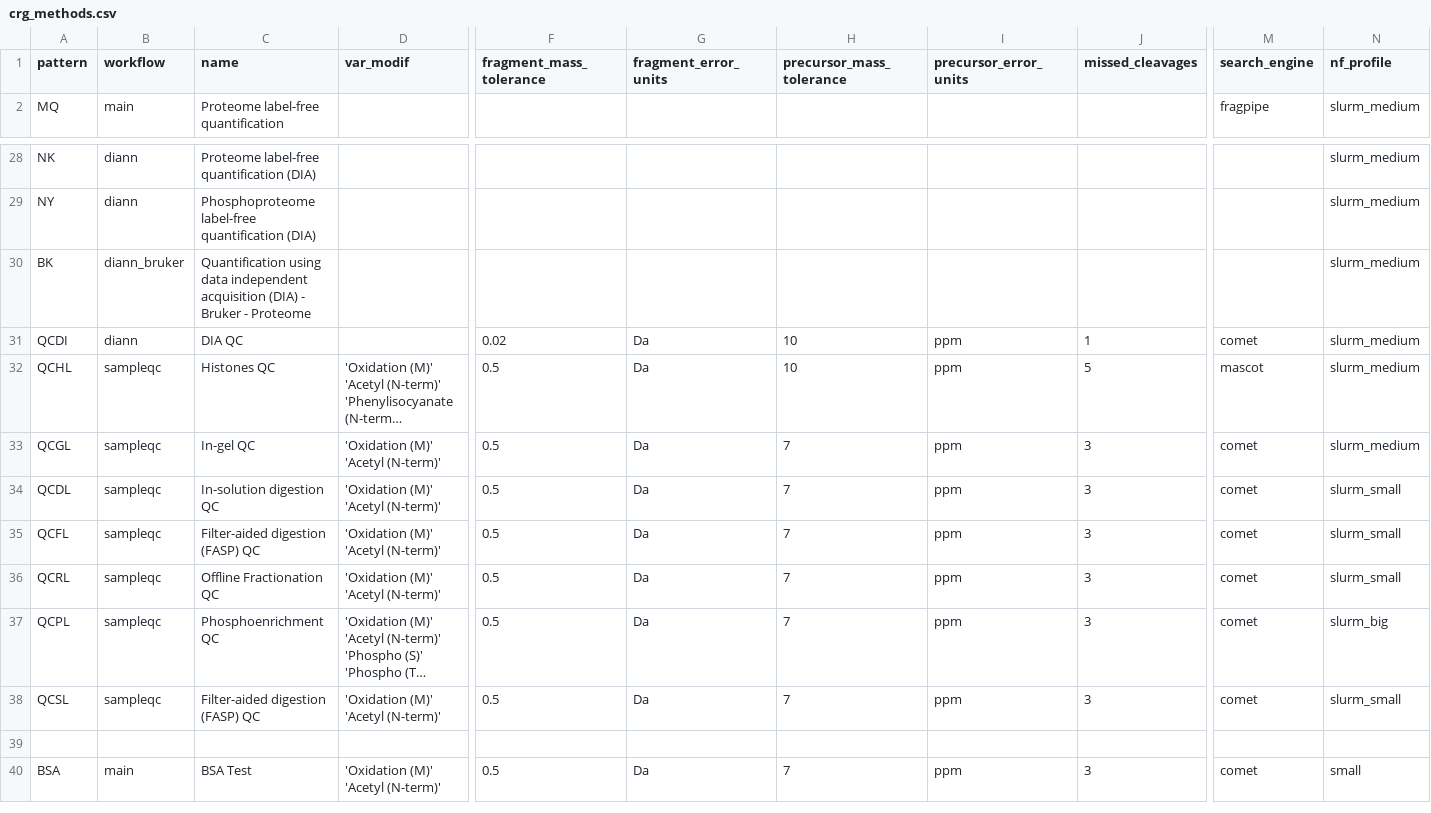
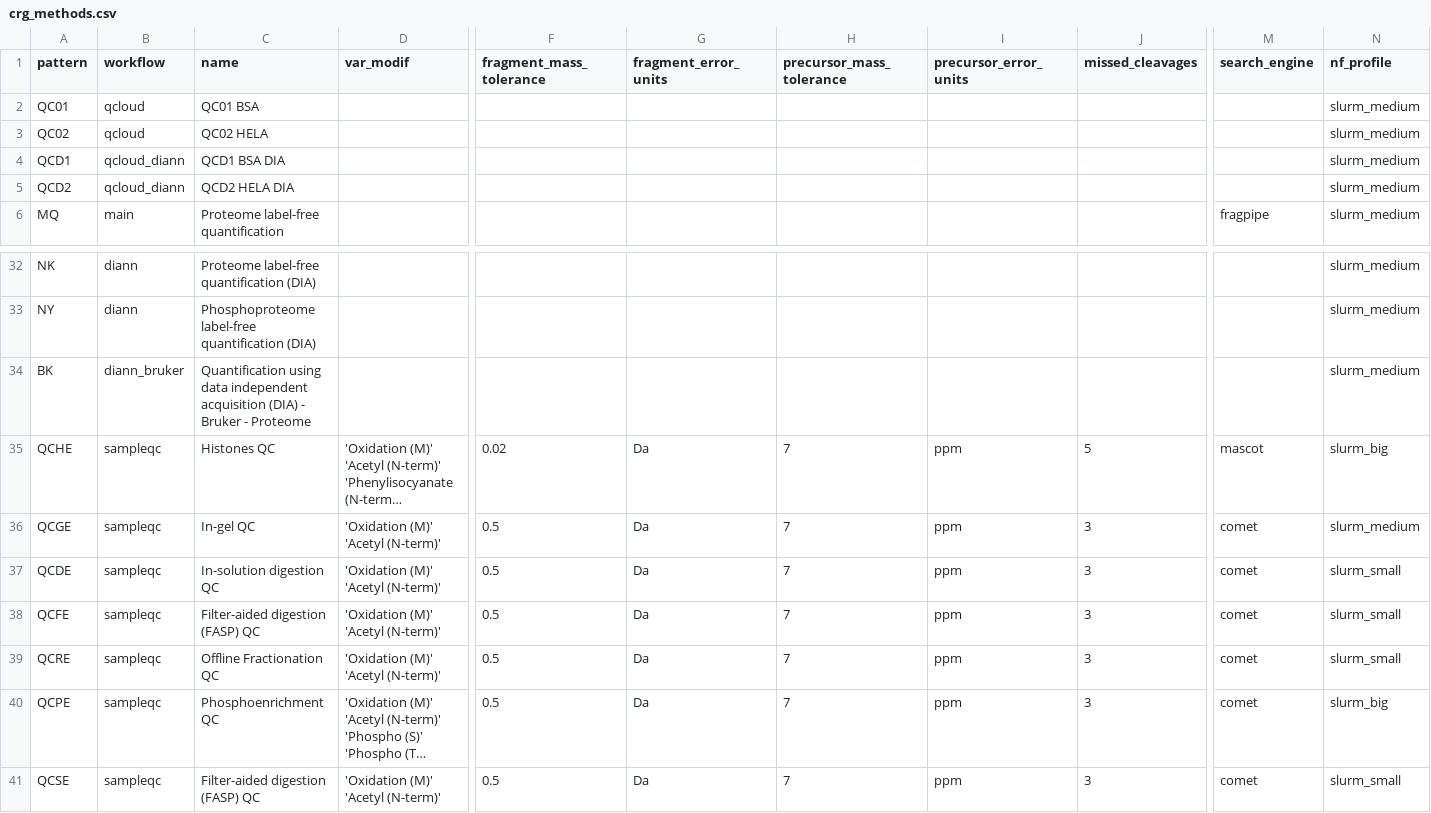
Before and after one commit to proteomicsunitcrg/atlas-config, a CSV file: atlas-main/assets/crg_methods.csv, drawn as a sheet; only a part is shown, gaps mark what is left out; long unchanged cells end in …; removed rows and columns are numbered as before the commit, all else as after; rows hold the shown columns only; the diff names each change by its address in the sheet, - before the commit and + after, or states it on an @@ line.

```diff
--- a/atlas-main/assets/crg_methods.csv
+++ b/atlas-main/assets/crg_methods.csv
+row 2: QC01 | qcloud | QC01 BSA |  |  |  |  |  |  |  | slurm_medium
+row 3: QC02 | qcloud | QC02 HELA |  |  |  |  |  |  |  | slurm_medium
+row 4: QCD1 | qcloud_diann | QCD1 BSA DIA |  |  |  |  |  |  |  | slurm_medium
+row 5: QCD2 | qcloud_diann | QCD2 HELA DIA |  |  |  |  |  |  |  | slurm_medium
-row 31: QCDI | diann | DIA QC |  | 0.02 | Da | 10 | ppm | 1 | comet | slurm_medium
-A35 (pattern): QCHL
+A35 (pattern): QCHE
-F35 (fragment_mass_tolerance): 0.5
+F35 (fragment_mass_tolerance): 0.02
-H35 (precursor_mass_tolerance): 10
+H35 (precursor_mass_tolerance): 7
-N35 (nf_profile): slurm_medium
+N35 (nf_profile): slurm_big
-A36 (pattern): QCGL
+A36 (pattern): QCGE
-A37 (pattern): QCDL
+A37 (pattern): QCDE
-A38 (pattern): QCFL
+A38 (pattern): QCFE
-A39 (pattern): QCRL
+A39 (pattern): QCRE
-A40 (pattern): QCPL
+A40 (pattern): QCPE
-A41 (pattern): QCSL
+A41 (pattern): QCSE
-row 39: (empty)
-row 40: BSA | main | BSA Test | 'Oxidation (M)' 'Acetyl (N-term)' | 0.5 | Da | 7 | ppm | 3 | comet | small
```
Also changed, not shown: atlas-main/assets/crg_test_params.csv, 22 other files.
